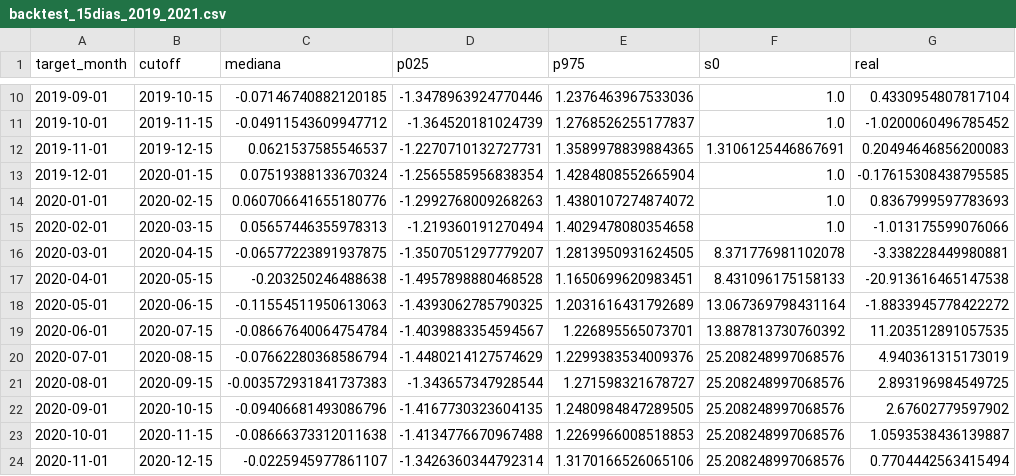
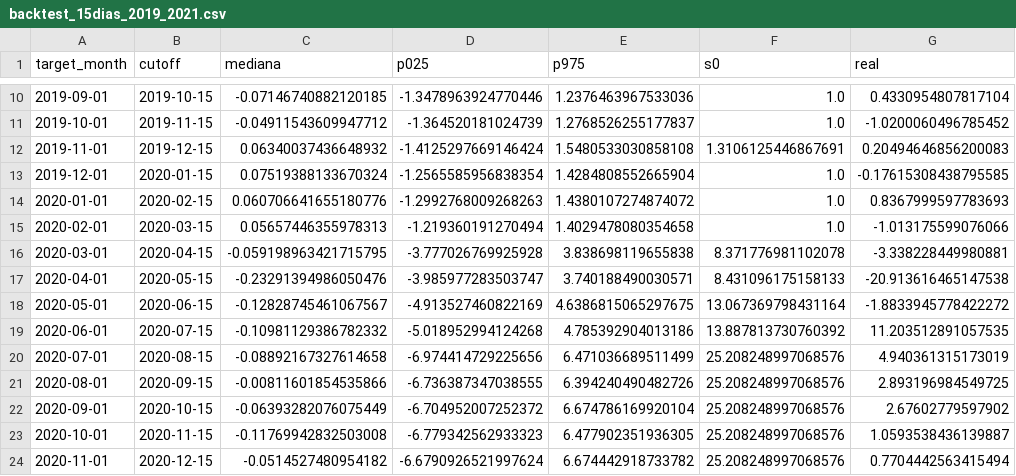
Before and after one commit to aabermejoq/BVARs-and-Kalman, a CSV file: output/models_mensual_igae/backtest_15dias_2019_2021.csv, drawn as a sheet; only a part is shown, gaps mark what is left out; the diff covers the shown part only.

```diff
--- a/output/models_mensual_igae/backtest_15dias_2019_2021.csv
+++ b/output/models_mensual_igae/backtest_15dias_2019_2021.csv
@@ -11,3 +11,3 @@ target_month,cutoff,mediana,p025,p975,s0,real
 2019-10-01,2019-11-15,-0.04911543609947712,-1.364520181024739,1.2768526255177837,1.0,-1.0200060496785452
-2019-11-01,2019-12-15,0.0621537585546537,-1.2270710132727731,1.3589978839884365,1.3106125446867691,0.20494646856200083
+2019-11-01,2019-12-15,0.06340037436648932,-1.4125297669146424,1.5480533030858108,1.3106125446867691,0.20494646856200083
 2019-12-01,2020-01-15,0.07519388133670324,-1.2565585956838354,1.4284808552665904,1.0,-0.17615308438795585
@@ -15,10 +15,10 @@ target_month,cutoff,mediana,p025,p975,s0,real
 2020-02-01,2020-03-15,0.05657446355978313,-1.219360191270494,1.4029478080354658,1.0,-1.013175599076066
-2020-03-01,2020-04-15,-0.06577223891937875,-1.3507051297779207,1.2813950931624505,8.371776981102078,-3.338228449980881
-2020-04-01,2020-05-15,-0.203250246488638,-1.4957898880468528,1.1650699620983451,8.431096175158133,-20.913616465147538
-2020-05-01,2020-06-15,-0.11554511950613063,-1.4393062785790325,1.2031616431792689,13.067369798431164,-1.8833945778422272
-2020-06-01,2020-07-15,-0.08667640064754784,-1.4039883354594567,1.226895565073701,13.887813730760392,11.203512891057535
-2020-07-01,2020-08-15,-0.07662280368586794,-1.4480214127574629,1.2299383534009376,25.208248997068576,4.940361315173019
-2020-08-01,2020-09-15,-0.003572931841737383,-1.343657347928544,1.271598321678727,25.208248997068576,2.893196984549725
-2020-09-01,2020-10-15,-0.09406681493086796,-1.4167730323604135,1.2480984847289505,25.208248997068576,2.67602779597902
-2020-10-01,2020-11-15,-0.08666373312011638,-1.4134776670967488,1.2269966008518853,25.208248997068576,1.0593538436139887
-2020-11-01,2020-12-15,-0.0225945977861107,-1.3426360344792314,1.3170166526065106,25.208248997068576,0.7704442563415494
+2020-03-01,2020-04-15,-0.059198963421715795,-3.777026769925928,3.838698119655838,8.371776981102078,-3.338228449980881
+2020-04-01,2020-05-15,-0.23291394986050476,-3.985977283503747,3.740188490030571,8.431096175158133,-20.913616465147538
+2020-05-01,2020-06-15,-0.12828745461067567,-4.913527460822169,4.6386815065297675,13.067369798431164,-1.8833945778422272
+2020-06-01,2020-07-15,-0.10981129386782332,-5.018952994124268,4.785392904013186,13.887813730760392,11.203512891057535
+2020-07-01,2020-08-15,-0.08892167327614658,-6.974414729225656,6.471036689511499,25.208248997068576,4.940361315173019
+2020-08-01,2020-09-15,-0.00811601854535866,-6.736387347038555,6.394240490482726,25.208248997068576,2.893196984549725
+2020-09-01,2020-10-15,-0.06393282076075449,-6.704952007252372,6.674786169920104,25.208248997068576,2.67602779597902
+2020-10-01,2020-11-15,-0.11769942832503008,-6.779342562933323,6.477902351936305,25.208248997068576,1.0593538436139887
+2020-11-01,2020-12-15,-0.0514527480954182,-6.6790926521997624,6.674442918733782,25.208248997068576,0.7704442563415494
```
Also changed, not shown: 39 edited cells elsewhere in this file.
